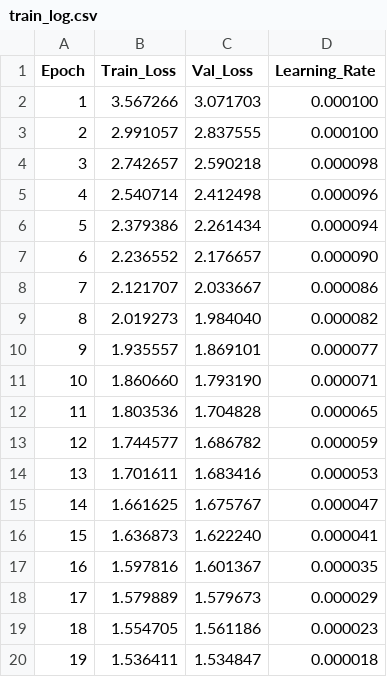
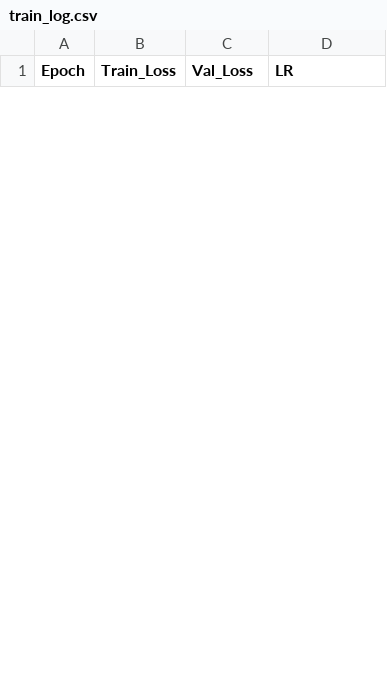
Before and after one commit to YAN-CodeSpring/SAM2-UNet, a CSV file: output1_checkpoints/train_log.csv, drawn as a sheet; only a part is shown; the diff covers the shown part only.

```diff
--- a/output1_checkpoints/train_log.csv
+++ b/output1_checkpoints/train_log.csv
@@ -1,20 +1 @@
-Epoch,Train_Loss,Val_Loss,Learning_Rate
-1,3.567266,3.071703,0.000100
-2,2.991057,2.837555,0.000100
-3,2.742657,2.590218,0.000098
-4,2.540714,2.412498,0.000096
-5,2.379386,2.261434,0.000094
-6,2.236552,2.176657,0.000090
-7,2.121707,2.033667,0.000086
-8,2.019273,1.984040,0.000082
-9,1.935557,1.869101,0.000077
-10,1.860660,1.793190,0.000071
-11,1.803536,1.704828,0.000065
-12,1.744577,1.686782,0.000059
-13,1.701611,1.683416,0.000053
-14,1.661625,1.675767,0.000047
-15,1.636873,1.622240,0.000041
-16,1.597816,1.601367,0.000035
-17,1.579889,1.579673,0.000029
-18,1.554705,1.561186,0.000023
-19,1.536411,1.534847,0.000018
+Epoch,Train_Loss,Val_Loss,LR
```
Also changed, not shown: 20 added rows and 6 removed rows elsewhere in this file, 51 other files.
